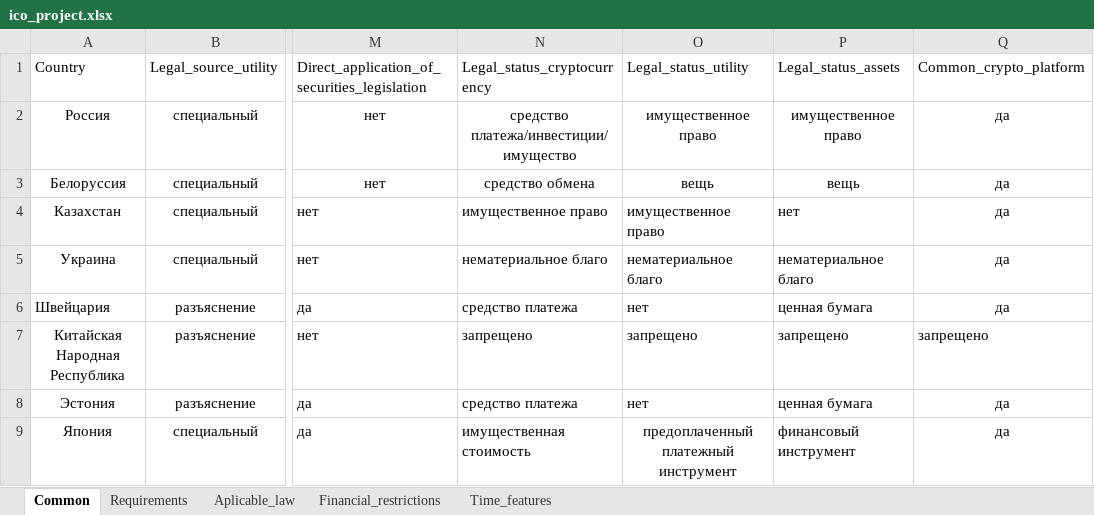
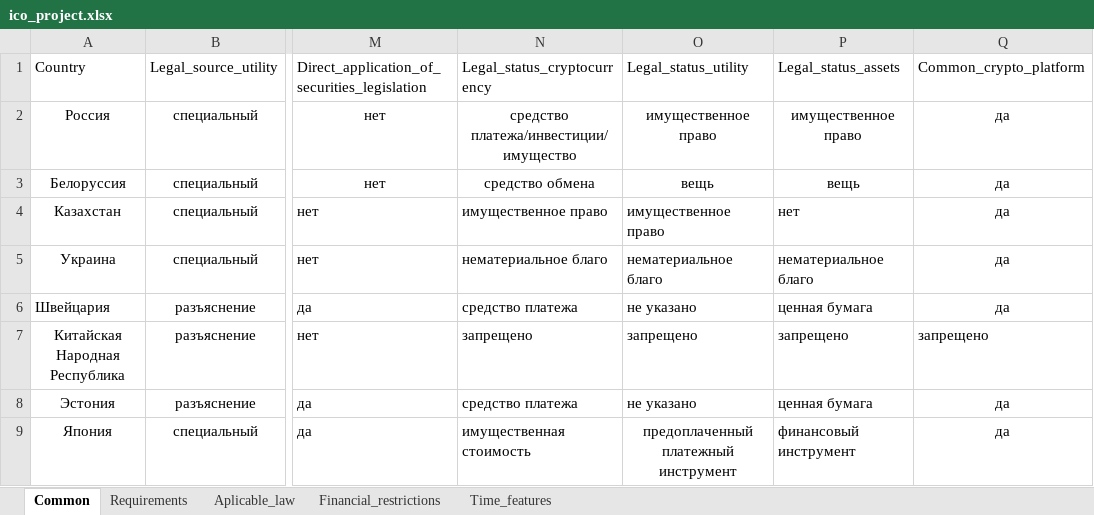
Before and after one commit to MikhailKuzm/ICO_project, an Excel workbook: ico_project.xlsx, sheet Common, drawn as a sheet; only a part is shown, gaps mark what is left out; values as stored, in another font and other column widths than the file's, no borders; the diff covers the shown part only; the diff names each change by its address in the sheet, - before the commit and + after, or states it on an @@ line.

```diff
--- a/ico_project.xlsx (sheet Common)
+++ b/ico_project.xlsx (sheet Common)
-O6: нет
+O6: не указано
-O8: нет
+O8: не указано
```
Also changed, not shown: 8 added rows and 7 edited cells elsewhere in this sheet, sheet Requirements, sheet Aplicable_law, sheet Financial_restrictions, sheet Time_features, 3 other files.
